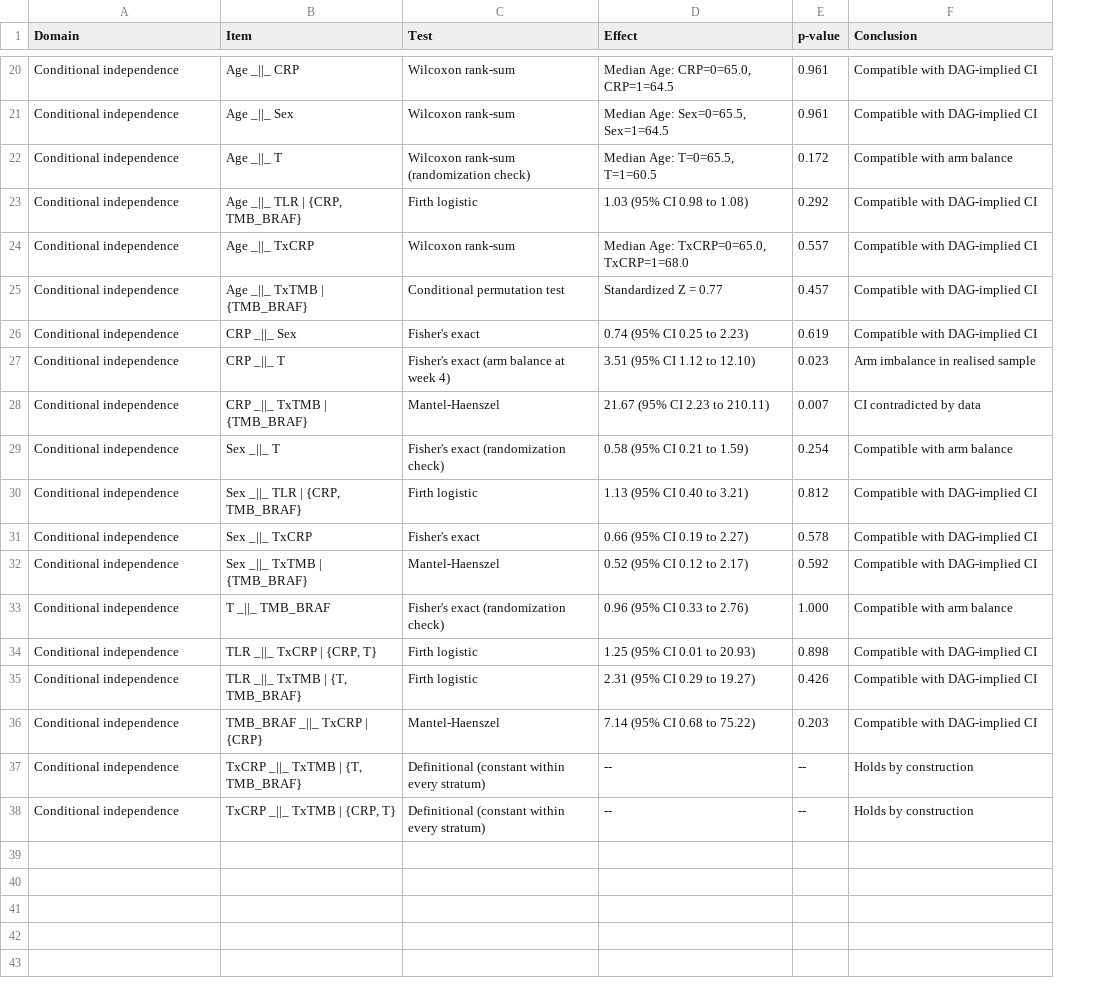
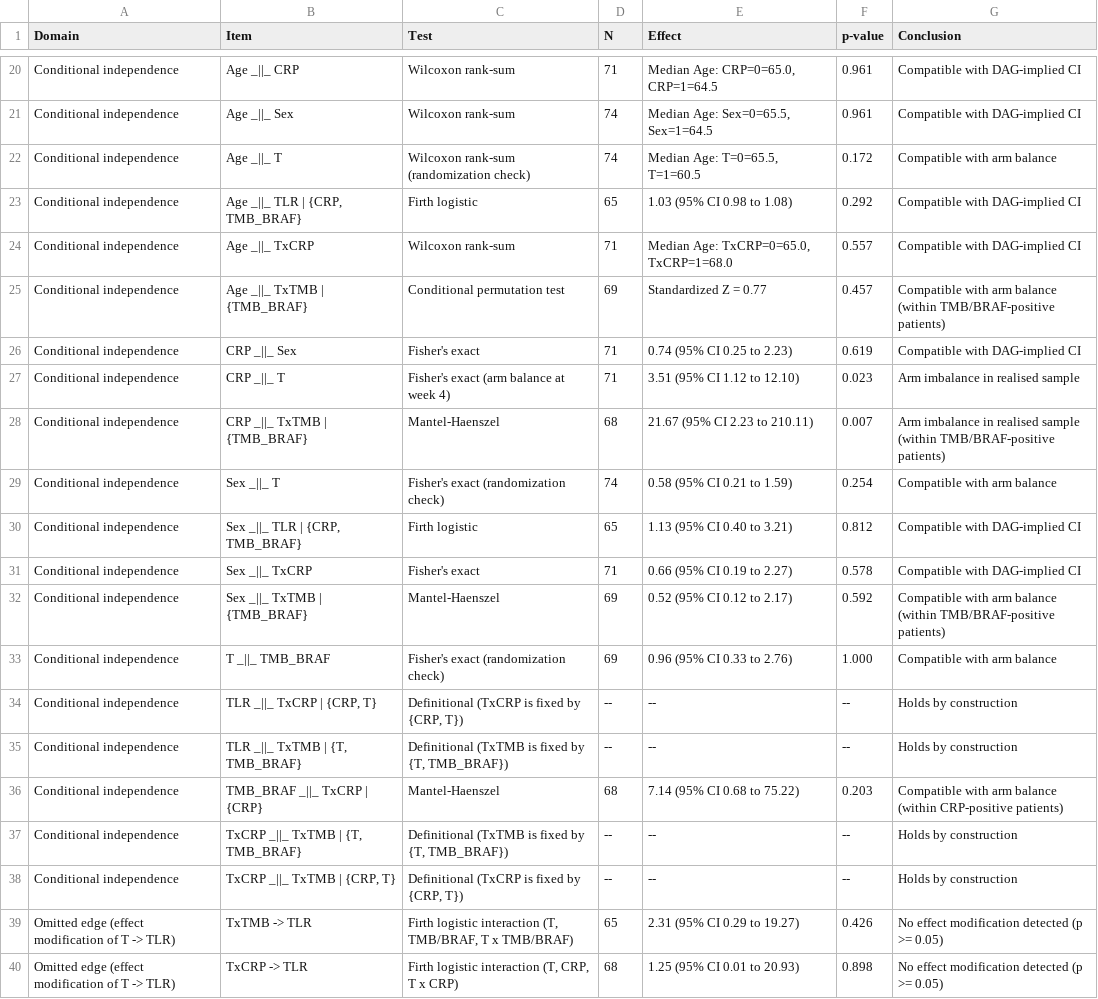
Before and after one commit to ben-geisler/METIMMOX-1, a CSV file: outputs/tables/clin_effect_table_s2.csv, drawn as a sheet; only a part is shown, gaps mark what is left out; addresses are those after the commit; the diff covers the shown part only; the diff names each change by its address in the sheet, - before the commit and + after, or states it on an @@ line.

```diff
--- a/outputs/tables/clin_effect_table_s2.csv
+++ b/outputs/tables/clin_effect_table_s2.csv
+column D (N), rows 20-38: 71 | 74 | 74 | 65 | 71 | 69 | 71 | 71 | 68 | 74 | 65 | 71 | 69 | 69 | -- | -- | 68 | -- | --
-G25 (Conclusion): Compatible with DAG-implied CI
+G25 (Conclusion): Compatible with arm balance (within TMB/BRAF-positive patients)
-G28 (Conclusion): CI contradicted by data
+G28 (Conclusion): Arm imbalance in realised sample (within TMB/BRAF-positive patients)
-G32 (Conclusion): Compatible with DAG-implied CI
+G32 (Conclusion): Compatible with arm balance (within TMB/BRAF-positive patients)
-C34 (Test): Firth logistic
+C34 (Test): Definitional (TxCRP is fixed by {CRP, T})
-E34 (Effect): 1.25 (95% CI 0.01 to 20.93)
+E34 (Effect): --
-F34 (p-value): 0.898
+F34 (p-value): --
-G34:G35 (Conclusion): Compatible with DAG-implied CI
+G34:G35 (Conclusion): Holds by construction
-C35 (Test): Firth logistic
+C35 (Test): Definitional (TxTMB is fixed by {T, TMB_BRAF})
-E35 (Effect): 2.31 (95% CI 0.29 to 19.27)
+E35 (Effect): --
-F35 (p-value): 0.426
+F35 (p-value): --
-G36 (Conclusion): Compatible with DAG-implied CI
+G36 (Conclusion): Compatible with arm balance (within CRP-positive patients)
-C37 (Test): Definitional (constant within every stratum)
+C37 (Test): Definitional (TxTMB is fixed by {T, TMB_BRAF})
-C38 (Test): Definitional (constant within every stratum)
+C38 (Test): Definitional (TxCRP is fixed by {CRP, T})
+row 39: Omitted edge (effect modification of T -> TLR) | TxTMB -> TLR | Firth logistic interaction (T, TMB/BRAF, T x TMB/BRAF) | 65 | 2.31 (95% CI 0.29 to 19.27) | 0.426 | No effect modification detected (p >= 0.05)
+row 40: Omitted edge (effect modification of T -> TLR) | TxCRP -> TLR | Firth logistic interaction (T, CRP, T x CRP) | 68 | 1.25 (95% CI 0.01 to 20.93) | 0.898 | No effect modification detected (p >= 0.05)
```
Also changed, not shown: 35 edited cells elsewhere in this file, outputs/manifest.csv, 23 other files.
